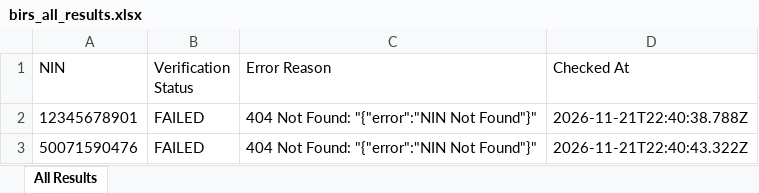
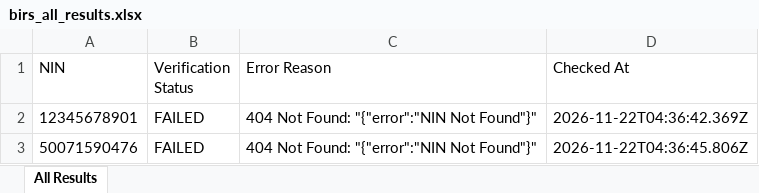
Before and after one commit to elight2026/birm, an Excel workbook: autobot/results/birs_all_results.xlsx, sheet All Results, drawn as a sheet; values as stored, in another font and other column widths than the file's, no borders; the diff names each change by its address in the sheet, - before the commit and + after, or states it on an @@ line.

Commit message:
chore: autobot results [skip ci]

```diff
--- a/autobot/results/birs_all_results.xlsx (sheet All Results)
+++ b/autobot/results/birs_all_results.xlsx (sheet All Results)
-D2 (Checked At): 2026-11-21T22:40:38.788Z
+D2 (Checked At): 2026-11-22T04:36:42.369Z
-D3 (Checked At): 2026-11-21T22:40:43.322Z
+D3 (Checked At): 2026-11-22T04:36:45.806Z
```
